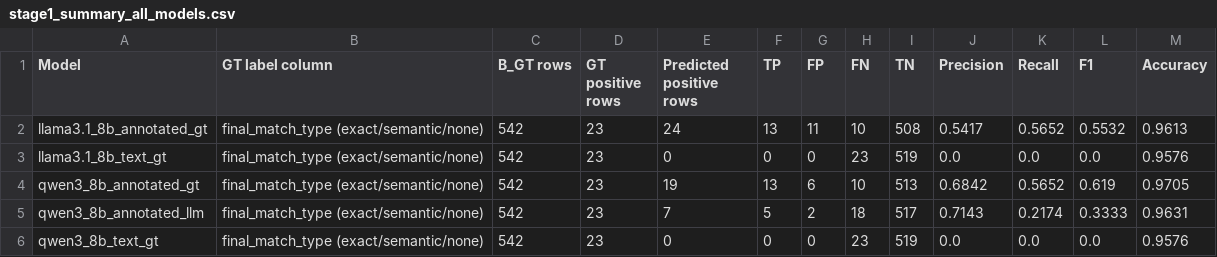
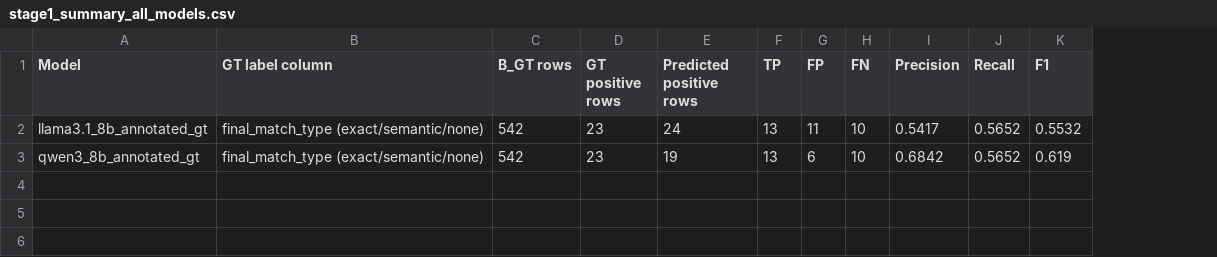
Before and after one commit to Hanh3103/BA_USDependency, a CSV file: eval_with_colab/dependency_analysis/eval_outputs/stage1/stage1_summary_all_models.csv, drawn as a sheet; removed rows and columns are numbered as before the commit, all else as after; the diff names each change by its address in the sheet, - before the commit and + after, or states it on an @@ line.

Commit message:
add stage 1 evaluation

```diff
--- a/eval_with_colab/dependency_analysis/eval_outputs/stage1/stage1_summary_all_models.csv
+++ b/eval_with_colab/dependency_analysis/eval_outputs/stage1/stage1_summary_all_models.csv
-column I (TN), row 2: 508; row 4: 513
-column M (Accuracy), row 2: 0.9613; row 4: 0.9705
-row 3: llama3.1_8b_text_gt | final_match_type (exact/semantic/none) | 542 | 23 | 0 | 0 | 0 | 23 | 519 | 0.0 | 0.0 | 0.0 | 0.9576
-row 5: qwen3_8b_annotated_llm | final_match_type (exact/semantic/none) | 542 | 23 | 7 | 5 | 2 | 18 | 517 | 0.7143 | 0.2174 | 0.3333 | 0.9631
-row 6: qwen3_8b_text_gt | final_match_type (exact/semantic/none) | 542 | 23 | 0 | 0 | 0 | 23 | 519 | 0.0 | 0.0 | 0.0 | 0.9576
```
Also changed, not shown: 14 other files.
